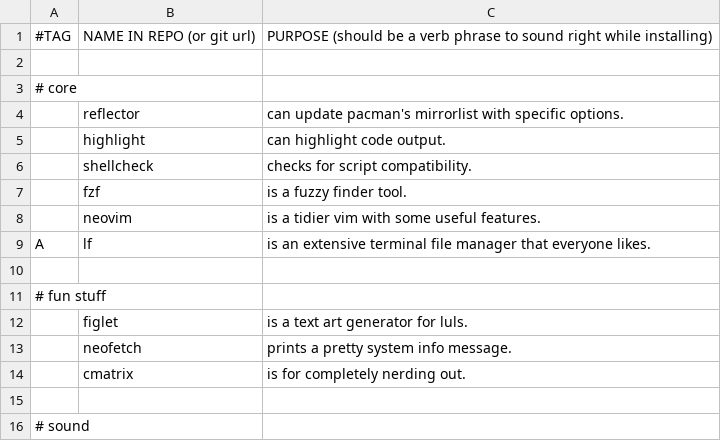
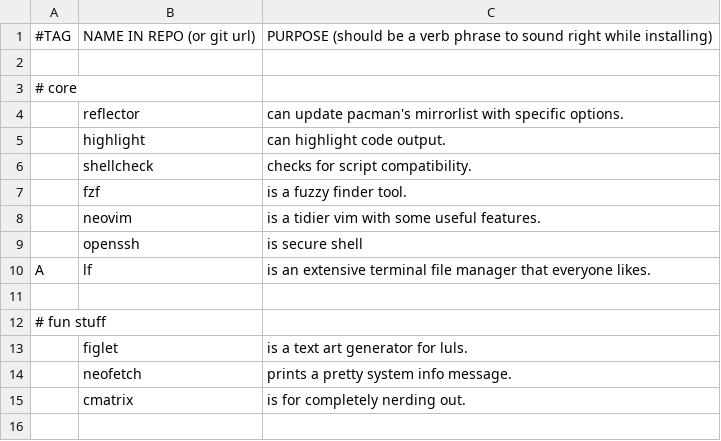
Before and after one commit to Mar01/LARBS, a CSV file: progs.csv, drawn as a sheet; only a part is shown; the shorter side is filled out with more unchanged rows.

Commit message:
ssh

```diff
--- a/progs.csv
+++ b/progs.csv
@@ -8,2 +8,3 @@
 ,neovim,"is a tidier vim with some useful features."
+,openssh,"is secure shell"
 A,lf,"is an extensive terminal file manager that everyone likes."
```
